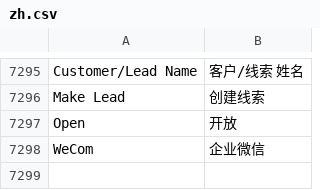
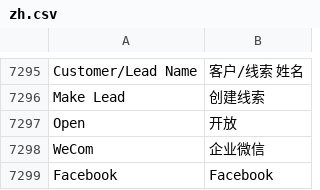
Before and after one commit to saoxia/erpnext_china, a CSV file: erpnext_china/translations/zh.csv, drawn as a sheet; only a part is shown, gaps mark what is left out.

Commit message:
Update zh.csv

```diff
--- a/erpnext_china/translations/zh.csv
+++ b/erpnext_china/translations/zh.csv
@@ -7823 +7823,2 @@ Open,开放,
 WeCom,企业微信,
+Facebook,Facebook,
```
